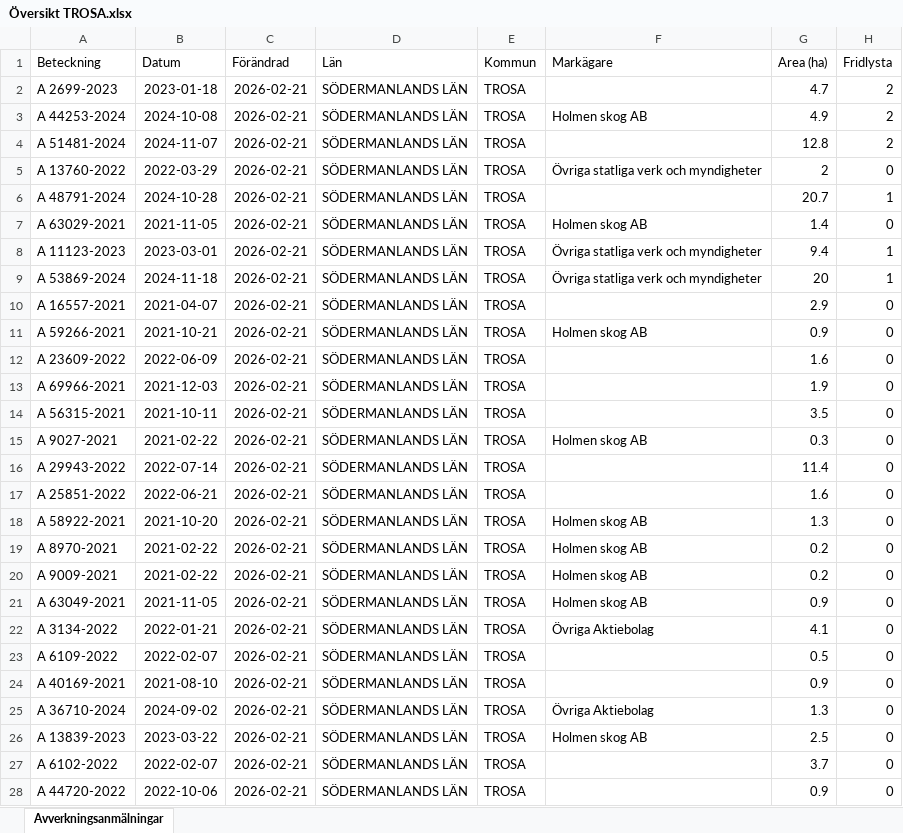
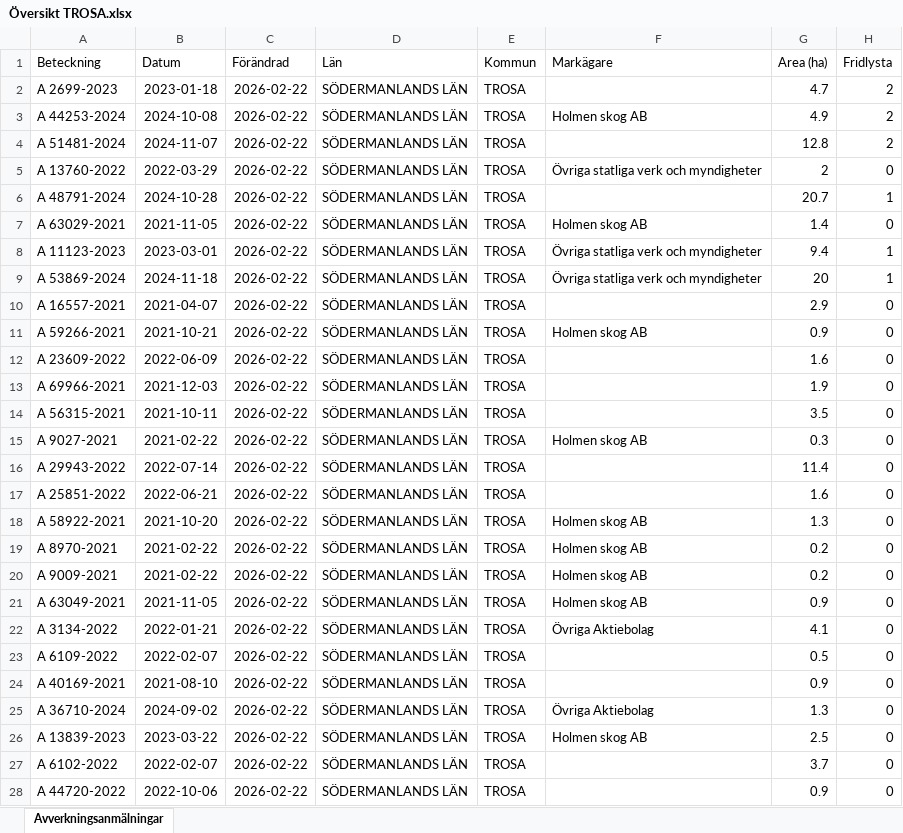
Before and after one commit to klasma/Logging_0488, an Excel workbook: Översikt TROSA.xlsx, sheet Avverkningsanmälningar, drawn as a sheet; only a part is shown; values as stored, in another font and other column widths than the file's, no borders; the diff covers the shown part only; the diff names each change by its address in the sheet, - before the commit and + after, or states it on an @@ line.

```diff
--- a/Översikt TROSA.xlsx (sheet Avverkningsanmälningar)
+++ b/Översikt TROSA.xlsx (sheet Avverkningsanmälningar)
-C2:C28 (Förändrad): 2026-02-21
+C2:C28 (Förändrad): 2026-02-22
```
Also changed, not shown: 55 edited cells elsewhere in this sheet, artfynd/A 13760-2022 artfynd.xlsx, artfynd/A 2699-2023 artfynd.xlsx, 52 other files.
